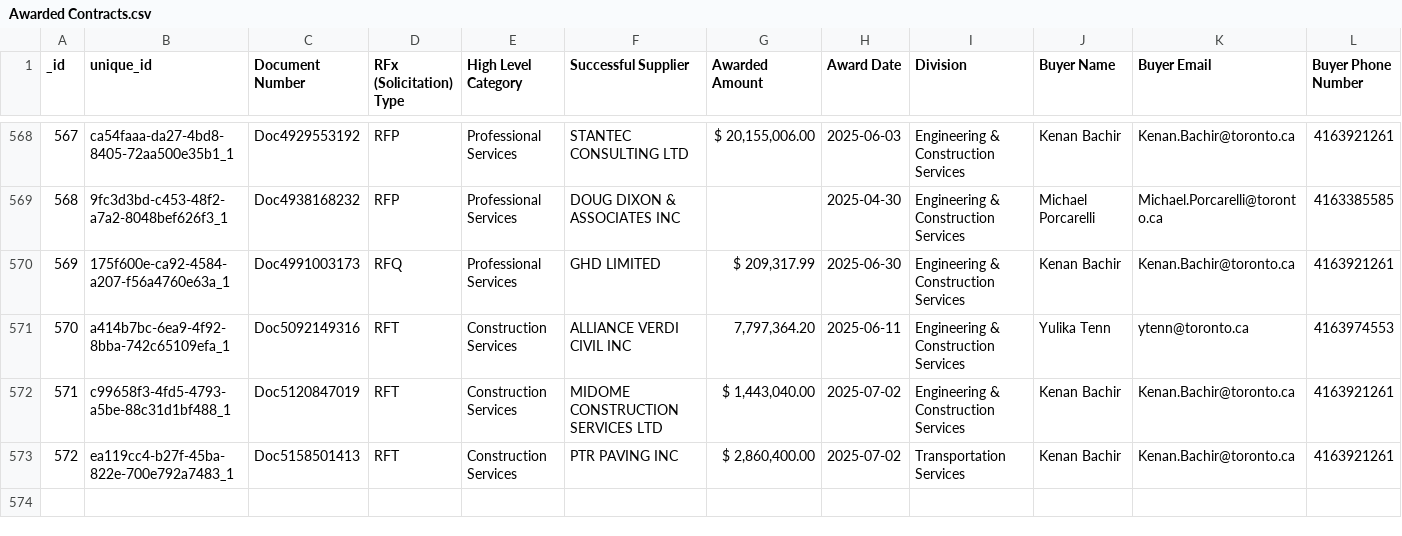
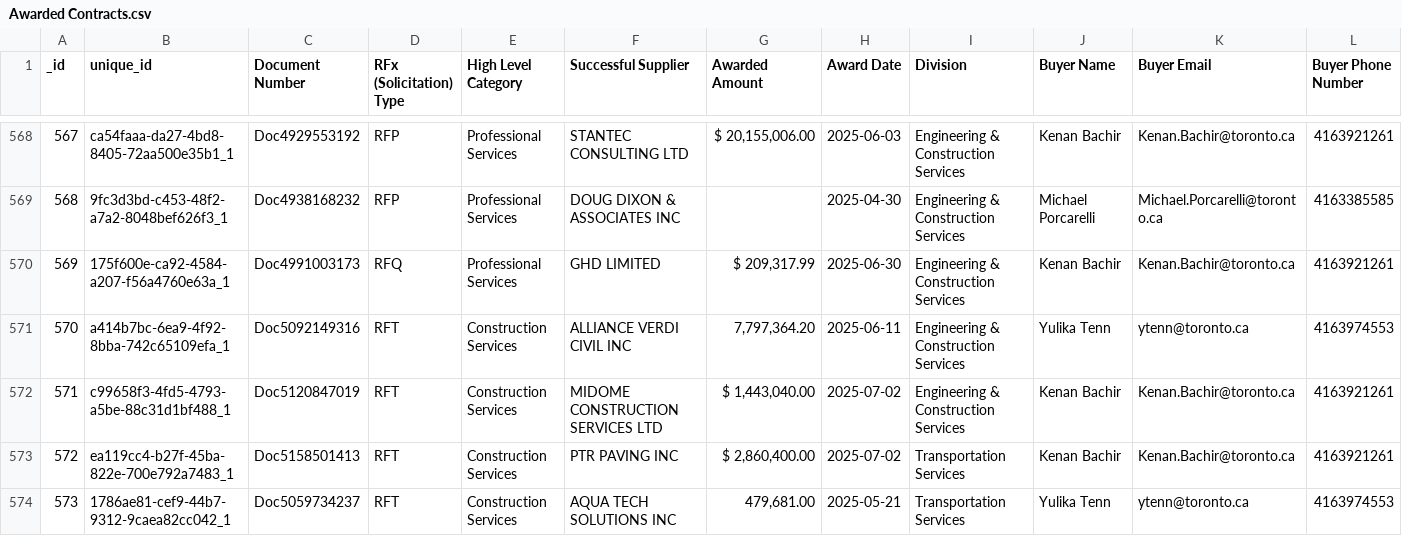
Before and after one commit to RamVasuthevan/city-of-toronto-contracts-data, a CSV file: Awarded Contracts.csv, drawn as a sheet; only a part is shown, gaps mark what is left out; rows hold the shown columns only; the diff names each change by its address in the sheet, - before the commit and + after, or states it on an @@ line.

```diff
--- a/Awarded Contracts.csv
+++ b/Awarded Contracts.csv
+row 574: 573 | 1786ae81-cef9-44b7-9312-9caea82cc042_1 | Doc5059734237 | RFT | Construction Services | AQUA TECH SOLUTIONS INC | 479,681.00 | 2025-05-21 | Transportation Services | Yulika Tenn | ytenn@toronto.ca | 4163974553
```
Also changed, not shown: All Solicitations.csv.
